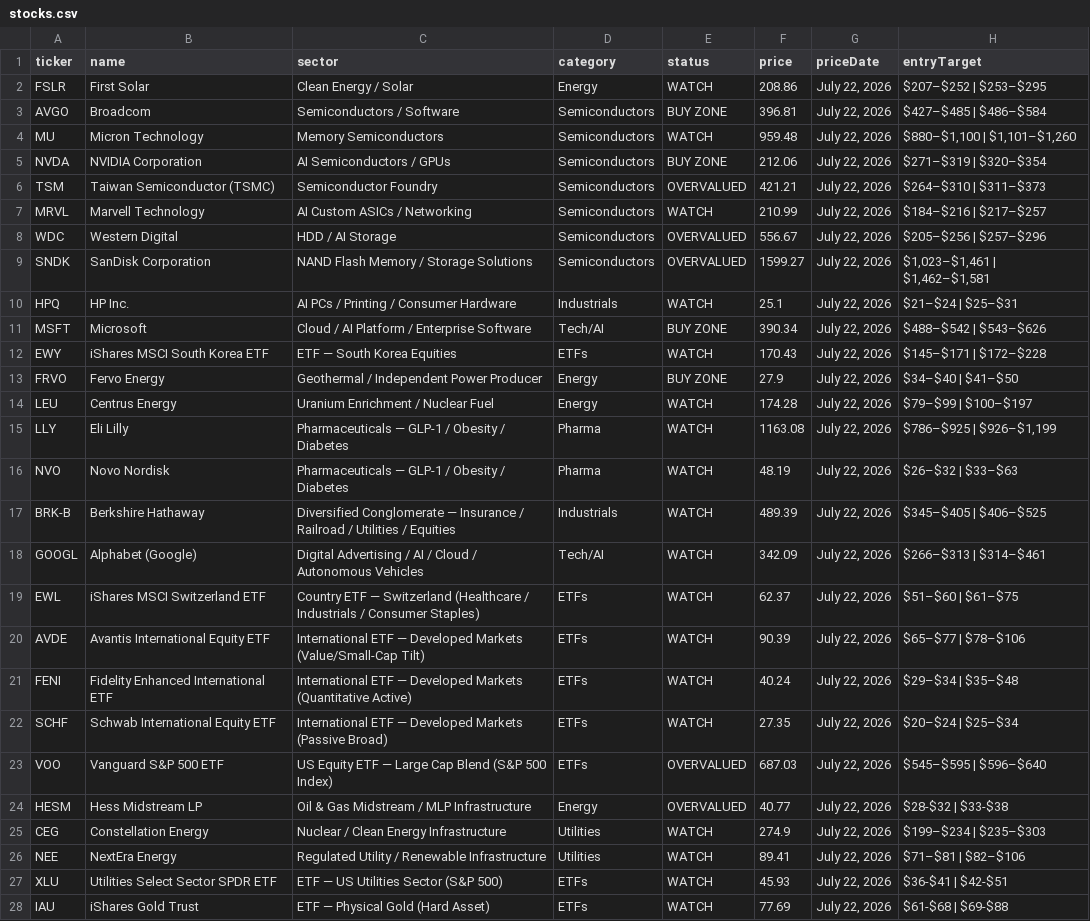
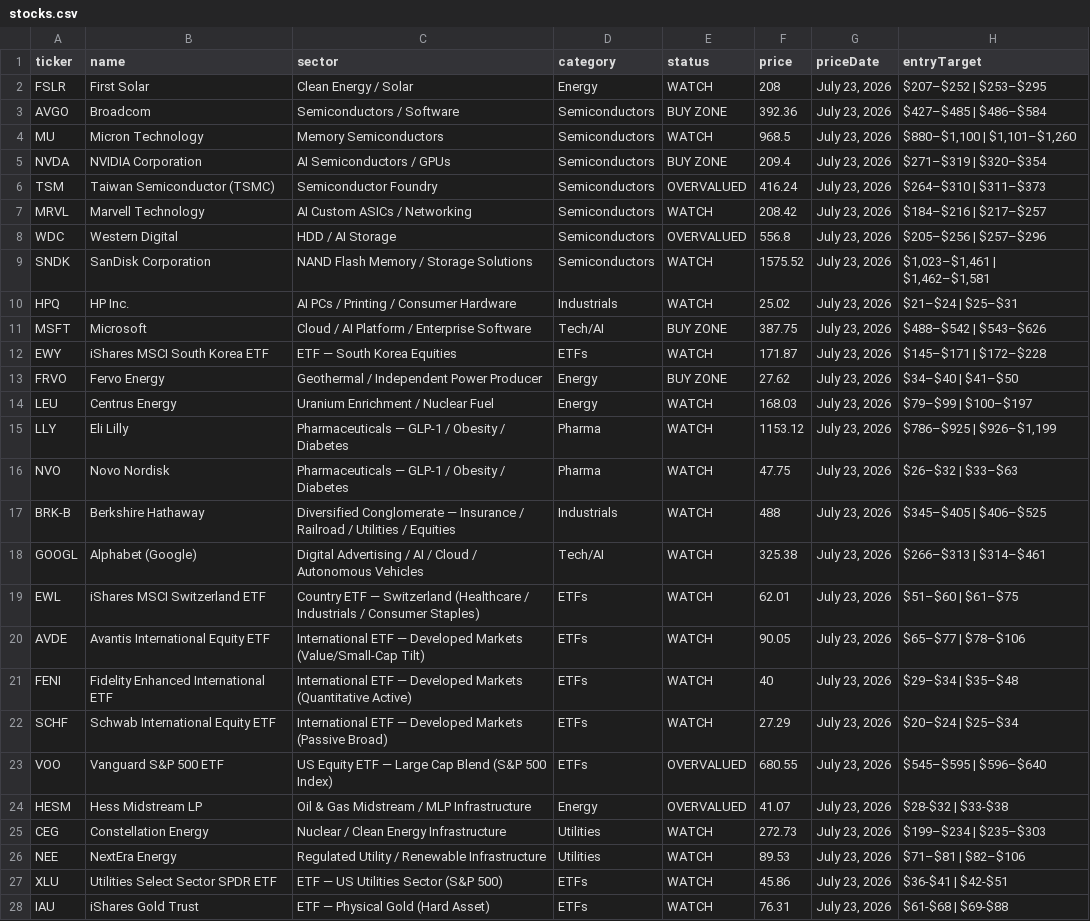
Before and after one commit to PVega007/stock-dashboard, a CSV file: stocks.csv, drawn as a sheet; only a part is shown; the diff covers the shown part only; the diff names each change by its address in the sheet, - before the commit and + after, or states it on an @@ line.

```diff
--- a/stocks.csv
+++ b/stocks.csv
-F2 (price): 208.86
+F2 (price): 208
-G2:G28 (priceDate): July 22, 2026
+G2:G28 (priceDate): July 23, 2026
-F3 (price): 396.81
+F3 (price): 392.36
-F4 (price): 959.48
+F4 (price): 968.5
-F5 (price): 212.06
+F5 (price): 209.4
-F6 (price): 421.21
+F6 (price): 416.24
-F7 (price): 210.99
+F7 (price): 208.42
-F8 (price): 556.67
+F8 (price): 556.8
-E9 (status): OVERVALUED
+E9 (status): WATCH
-F9 (price): 1599.27
+F9 (price): 1575.52
-F10 (price): 25.1
+F10 (price): 25.02
-F11 (price): 390.34
+F11 (price): 387.75
-F12 (price): 170.43
+F12 (price): 171.87
-F13 (price): 27.9
+F13 (price): 27.62
-F14 (price): 174.28
+F14 (price): 168.03
-F15 (price): 1163.08
+F15 (price): 1153.12
-F16 (price): 48.19
+F16 (price): 47.75
-F17 (price): 489.39
+F17 (price): 488
-F18 (price): 342.09
+F18 (price): 325.38
-F19 (price): 62.37
+F19 (price): 62.01
-F20 (price): 90.39
+F20 (price): 90.05
-F21 (price): 40.24
+F21 (price): 40
-F22 (price): 27.35
+F22 (price): 27.29
-F23 (price): 687.03
+F23 (price): 680.55
-F24 (price): 40.77
+F24 (price): 41.07
-F25 (price): 274.9
+F25 (price): 272.73
-F26 (price): 89.41
+F26 (price): 89.53
-F27 (price): 45.93
+F27 (price): 45.86
-F28 (price): 77.69
+F28 (price): 76.31
```
Also changed, not shown: 19 edited cells elsewhere in this file, 5 other files.
